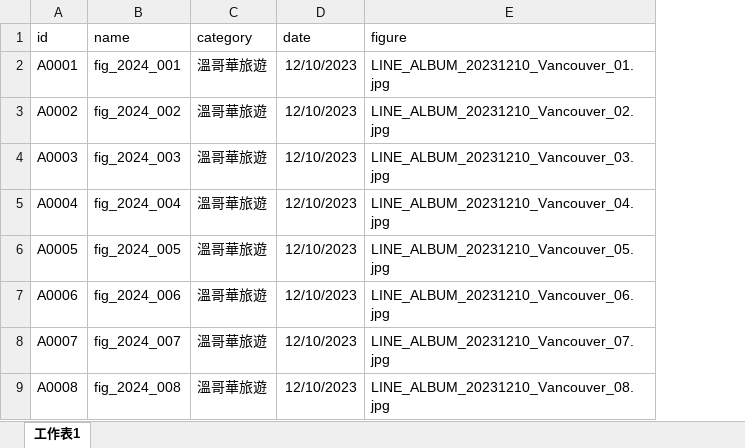
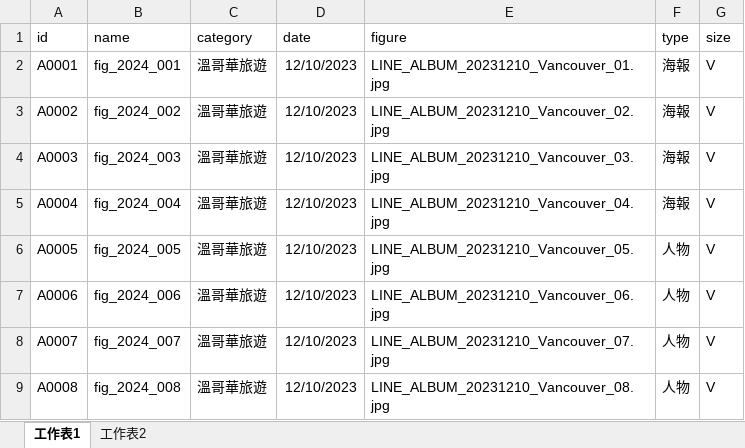
Before and after one commit to TCWang/PhotoAlbum-Wangs, an Excel workbook: data/rank3album.xlsx, sheet 工作表1, drawn as a sheet; only a part is shown; values as stored, in another font and other column widths than the file's, no borders; the diff names each change by its address in the sheet, - before the commit and + after, or states it on an @@ line.

```diff
--- a/data/rank3album.xlsx (sheet 工作表1)
+++ b/data/rank3album.xlsx (sheet 工作表1)
+sheet tab: 工作表2
+column F (type), rows 2-9: 海報 | 海報 | 海報 | 海報 | 人物 | 人物 | 人物 | 人物
+column G (size), rows 2-9: all V
```
Also changed, not shown: 2 other files.
